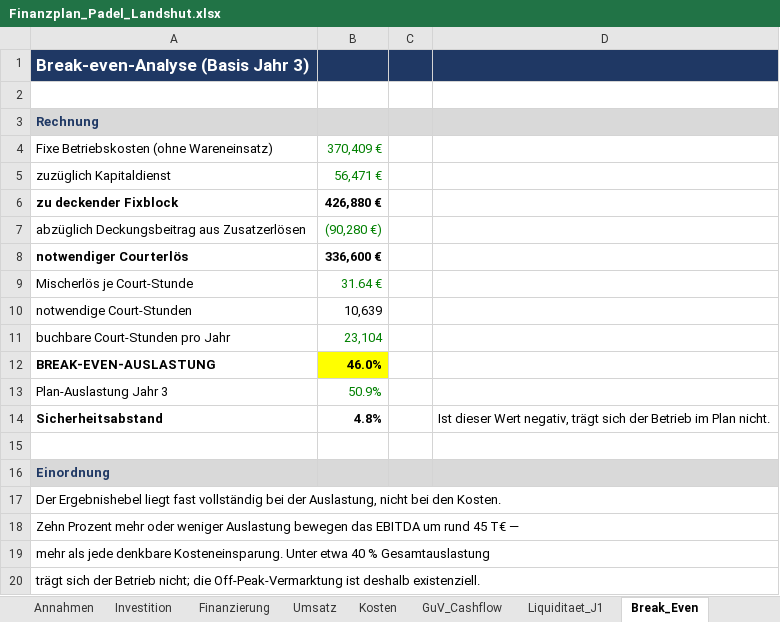
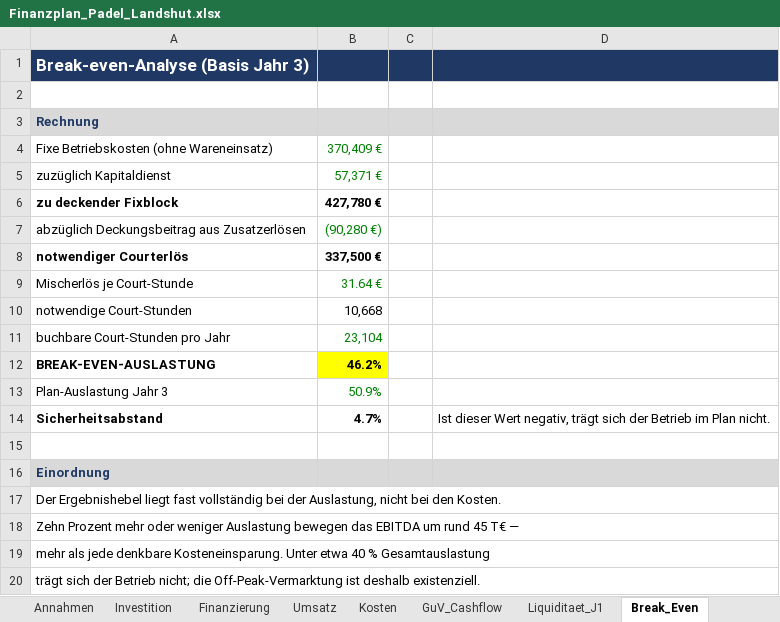
Before and after one commit to thorstenschoeller23-ops/Test, an Excel workbook: padel-landshut/Finanzplan_Padel_Landshut.xlsx, sheet Break_Even, drawn as a sheet; values as stored, in another font and other column widths than the file's, no borders; the diff names each change by its address in the sheet, - before the commit and + after, or states it on an @@ line.

```diff
--- a/padel-landshut/Finanzplan_Padel_Landshut.xlsx (sheet Break_Even)
+++ b/padel-landshut/Finanzplan_Padel_Landshut.xlsx (sheet Break_Even)
-B5: 56,471 €
+B5: 57,371 €
-B6: 426,880 €
+B6: 427,780 €
-B8: 336,600 €
+B8: 337,500 €
-B10: 10,639
+B10: 10,668
-B12: 46.0%
+B12: 46.2%
-B14: 4.8%
+B14: 4.7%
```
Also changed, not shown: sheet Finanzierung, sheet GuV_Cashflow, sheet Liquiditaet_J1, sheet Sensitivitaet, sheet Investition, 3 other files.
